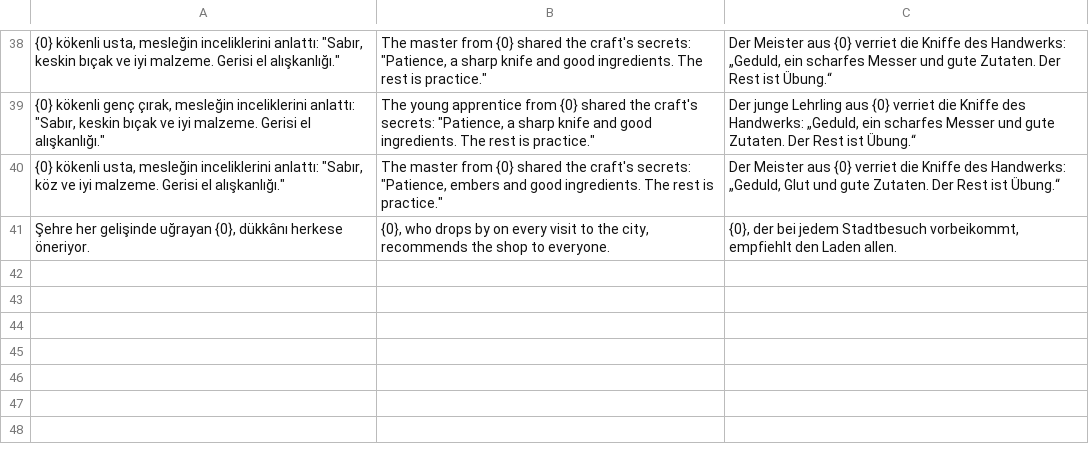
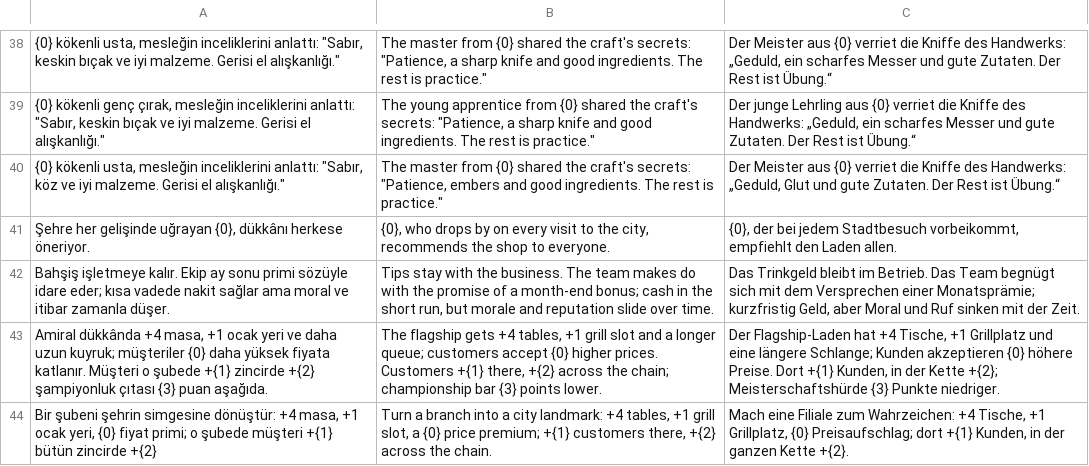
Before and after one commit to Ceomai/Kebab-Empire, a TSV file: locales_src/x8.tsv, drawn as a sheet; only a part is shown, gaps mark what is left out; the diff names each change by its address in the sheet, - before the commit and + after, or states it on an @@ line.

```diff
--- a/locales_src/x8.tsv
+++ b/locales_src/x8.tsv
+row 42: Bahşiş işletmeye kalır. Ekip ay sonu primi sözüyle idare eder; kısa vadede nakit sağlar ama moral ve itibar zamanla düşer. | Tips stay with the business. The team makes do with the promise of a month-end bonus; cash in the short run, but morale and reputation slide over time. | Das Trinkgeld bleibt im Betrieb. Das Team begnügt sich mit dem Versprechen einer Monatsprämie; kurzfristig Geld, aber Moral und Ruf sinken mit der Zeit.
+row 43: Amiral dükkânda +4 masa, +1 ocak yeri ve daha uzun kuyruk; müşteriler {0} daha yüksek fiyata katlanır. Müşteri o şubede +{1} zincirde +{2} şampiyonluk çıtası {3} puan aşağıda. | The flagship gets +4 tables, +1 grill slot and a longer queue; customers accept {0} higher prices. Customers +{1} there, +{2} across the chain; championship bar {3} points lower. | Der Flagship-Laden hat +4 Tische, +1 Grillplatz und eine längere Schlange; Kunden akzeptieren {0} höhere Preise. Dort +{1} Kunden, in der Kette +{2}; Meisterschaftshürde {3} Punkte niedriger.
+row 44: Bir şubeni şehrin simgesine dönüştür: +4 masa, +1 ocak yeri, {0} fiyat primi; o şubede müşteri +{1} bütün zincirde +{2} | Turn a branch into a city landmark: +4 tables, +1 grill slot, a {0} price premium; +{1} customers there, +{2} across the chain. | Mach eine Filiale zum Wahrzeichen: +4 Tische, +1 Grillplatz, {0} Preisaufschlag; dort +{1} Kunden, in der ganzen Kette +{2}.
```
Also changed, not shown: 13 other files.
